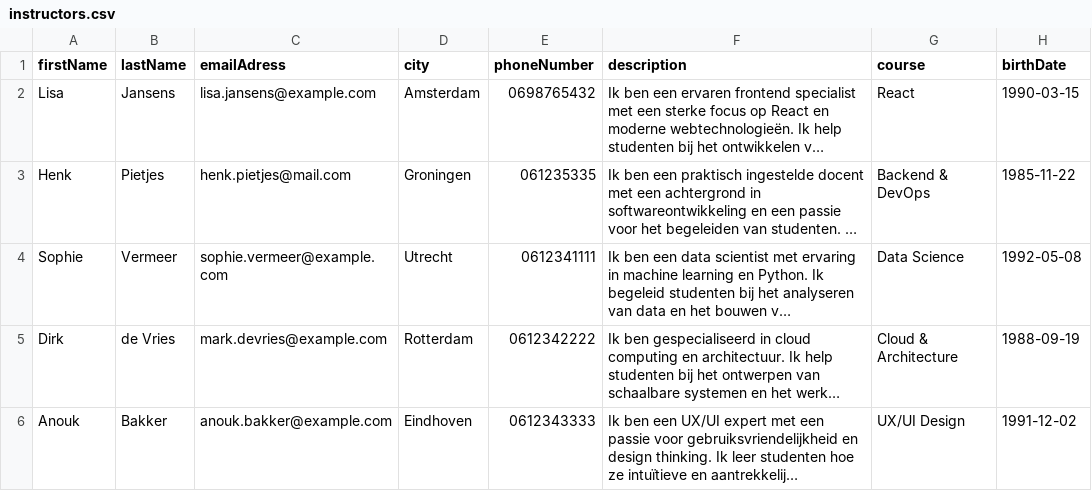
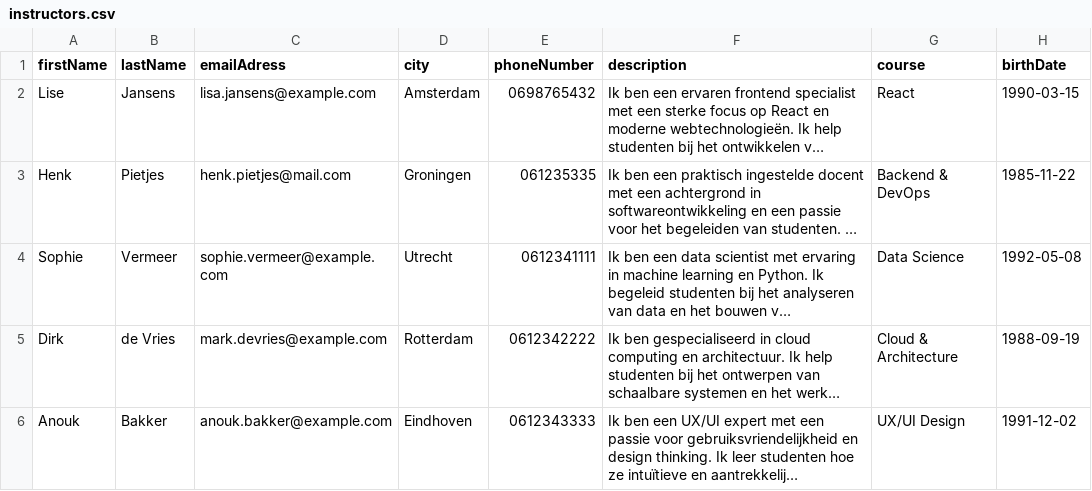
Before and after one commit to C19-MIWNN-SE/Overview, a CSV file: src/main/resources/seedData/instructors.csv, drawn as a sheet; long unchanged cells end in …; the diff names each change by its address in the sheet, - before the commit and + after, or states it on an @@ line.

```diff
--- a/src/main/resources/seedData/instructors.csv
+++ b/src/main/resources/seedData/instructors.csv
-A2 (firstName): Lisa
+A2 (firstName): Lise
```
Also changed, not shown: 4 other files.
